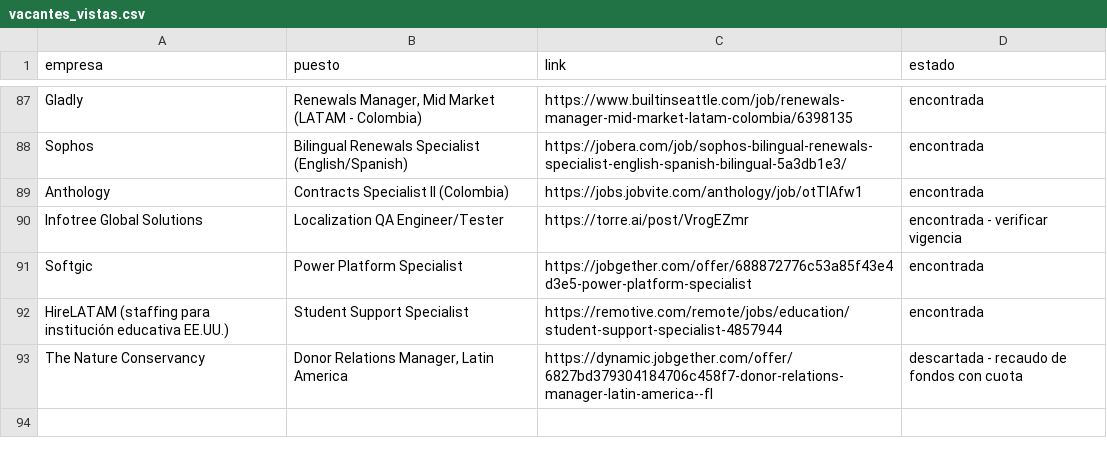
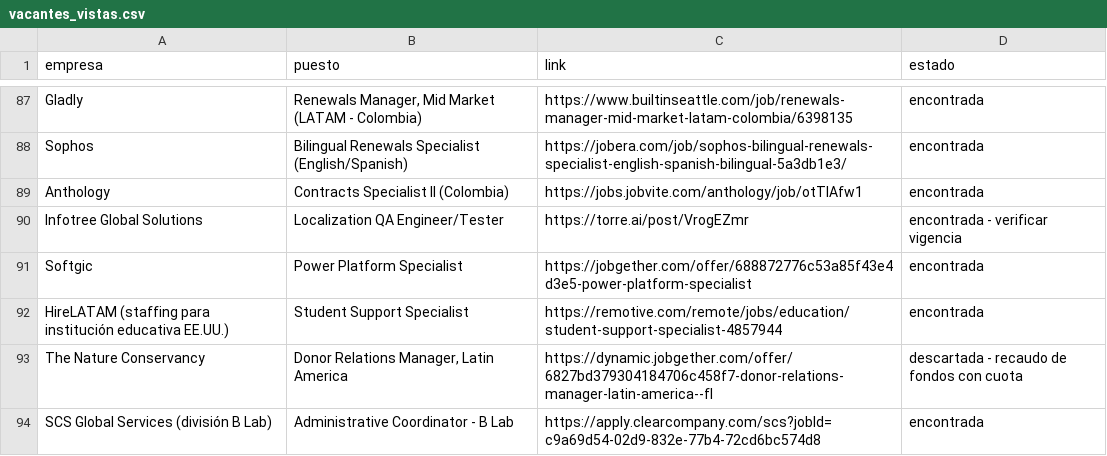
Before and after one commit to Calvotellez/job-search-seenlist, a CSV file: vacantes_vistas.csv, drawn as a sheet; only a part is shown, gaps mark what is left out.

```diff
--- a/vacantes_vistas.csv
+++ b/vacantes_vistas.csv
@@ -93 +93,2 @@ HireLATAM (staffing para institución educativa EE.UU.),Student Support Speciali
 The Nature Conservancy,"Donor Relations Manager, Latin America",https://dynamic.jobgether.com/offer/6827bd379304184706c458f7-donor-relations-manager-latin-america--fl,descartada - recaudo de fondos con cuota
+"SCS Global Services (división B Lab)",Administrative Coordinator - B Lab,https://apply.clearcompany.com/scs?jobId=c9a69d54-02d9-832e-77b4-72cd6bc574d8,encontrada
```
